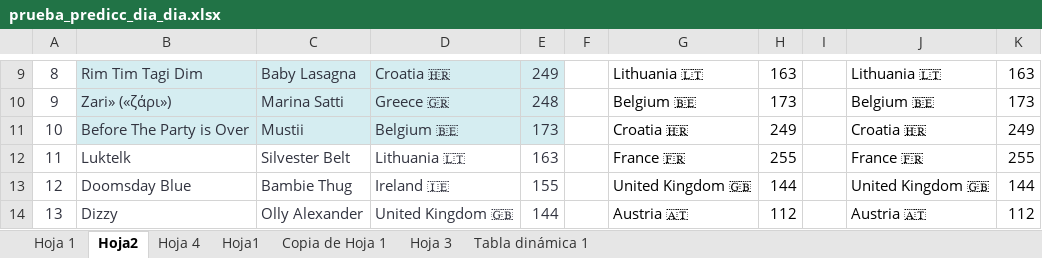
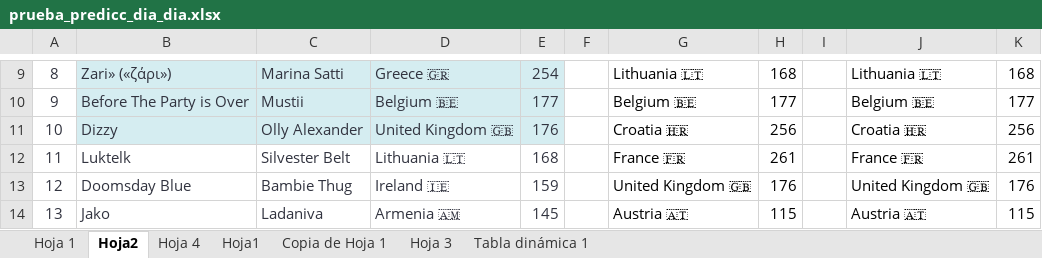
Before and after one commit to AdrianCiges/Eurovision_Game_Streamlit, an Excel workbook: data/prueba_predicc_dia_dia.xlsx, sheet Hoja2, drawn as a sheet; only a part is shown, gaps mark what is left out; values as stored, in another font and other column widths than the file's, no borders; the diff covers the shown part only; the diff names each change by its address in the sheet, - before the commit and + after, or states it on an @@ line.

```diff
--- a/data/prueba_predicc_dia_dia.xlsx (sheet Hoja2)
+++ b/data/prueba_predicc_dia_dia.xlsx (sheet Hoja2)
-B9: Rim Tim Tagi Dim
+B9: Zari» («ζάρι»)
-C9: Baby Lasagna
+C9: Marina Satti
-D9: Croatia 🇭🇷
+D9: Greece 🇬🇷
-E9: 249
+E9: 254
-H9: 163
+H9: 168
-K9: 163
+K9: 168
-B10: Zari» («ζάρι»)
+B10: Before The Party is Over
-C10: Marina Satti
+C10: Mustii
-D10: Greece 🇬🇷
+D10: Belgium 🇧🇪
-E10: 248
+E10: 177
-H10: 173
+H10: 177
-K10: 173
+K10: 177
-B11: Before The Party is Over
+B11: Dizzy
-C11: Mustii
+C11: Olly Alexander
-D11: Belgium 🇧🇪
+D11: United Kingdom 🇬🇧
-E11: 173
+E11: 176
-H11: 249
+H11: 256
-K11: 249
+K11: 256
-E12: 163
+E12: 168
-H12: 255
+H12: 261
-K12: 255
+K12: 261
-E13: 155
+E13: 159
-H13: 144
+H13: 176
-K13: 144
+K13: 176
-B14: Dizzy
+B14: Jako
-C14: Olly Alexander
+C14: Ladaniva
-D14: United Kingdom 🇬🇧
+D14: Armenia 🇦🇲
-E14: 144
+E14: 145
-H14: 112
+H14: 115
-K14: 112
+K14: 115
```
Also changed, not shown: 57 edited cells elsewhere in this sheet, sheet Hoja 1.
